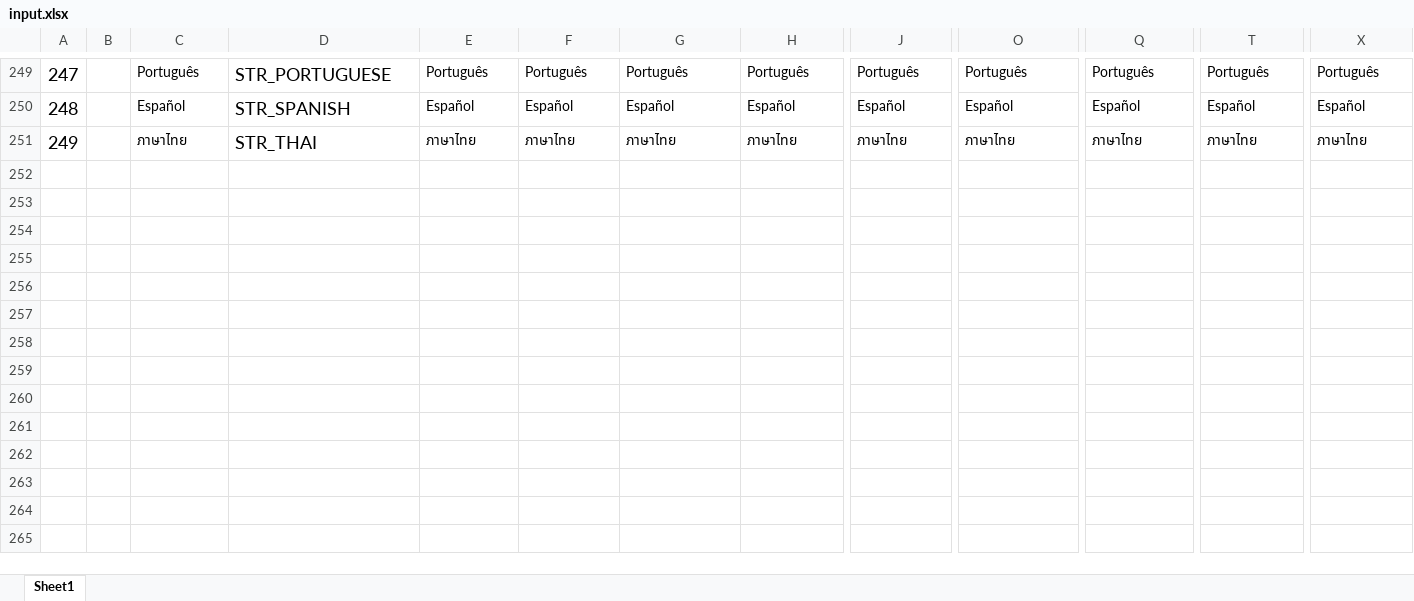
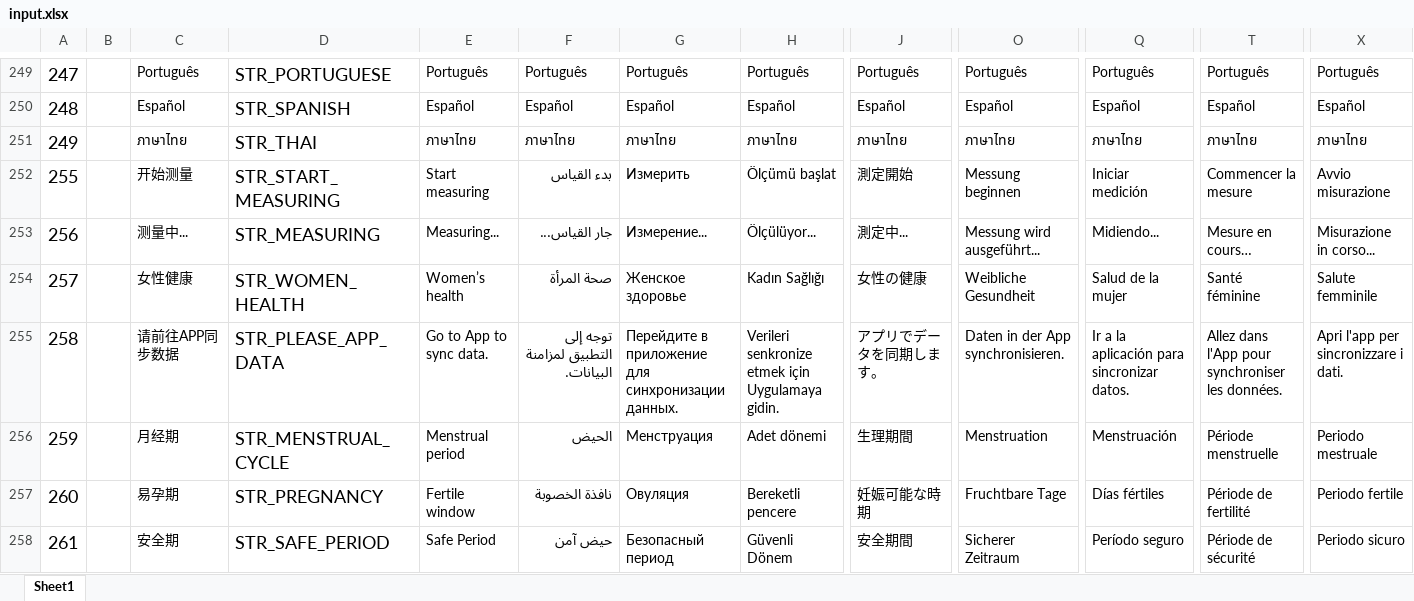
Before and after one commit to zzp2233/569x_AI_AB281GA, an Excel workbook: ute/ui_config_patch/AB281C/defaultLanguage/input.xlsx, sheet Sheet1, drawn as a sheet; only a part is shown, gaps mark what is left out; values as stored, in another font and other column widths than the file's, no borders; rows hold the shown columns only; the diff names each change by its address in the sheet, - before the commit and + after, or states it on an @@ line.

```diff
--- a/ute/ui_config_patch/AB281C/defaultLanguage/input.xlsx (sheet Sheet1)
+++ b/ute/ui_config_patch/AB281C/defaultLanguage/input.xlsx (sheet Sheet1)
+row 252: 255 |  | 开始测量 | STR_START_MEASURING | Start measuring | بدء القياس | Измерить | Ölçümü başlat | 測定開始 | Messung beginnen | Iniciar medición | Commencer la mesure | Avvio misurazione
+row 253: 256 |  | 测量中... | STR_MEASURING | Measuring... | جار القياس... | Измерение... | Ölçülüyor... | 測定中... | Messung wird ausgeführt... | Midiendo... | Mesure en cours… | Misurazione in corso...
+row 254: 257 |  | 女性健康 | STR_WOMEN_HEALTH | Women’s health | صحة المرأة | Женское здоровье | Kadın Sağlığı | 女性の健康 | Weibliche Gesundheit | Salud de la mujer | Santé féminine | Salute femminile
+row 255: 258 |  | 请前往APP同步数据 | STR_PLEASE_APP_DATA | Go to App to sync data. | توجه إلى التطبيق لمزامنة البيانات. | Перейдите в приложение для синхронизации данных. | Verileri senkronize etmek için Uygulamaya gidin. | アプリでデータを同期します。 | Daten in der App synchronisieren. | Ir a la aplicación para sincronizar datos. | Allez dans l'App pour synchroniser les données. | Apri l'app per sincronizzare i dati.
+row 256: 259 |  | 月经期 | STR_MENSTRUAL_CYCLE | Menstrual period | الحيض | Менструация | Adet dönemi | 生理期間 | Menstruation | Menstruación | Période menstruelle | Periodo mestruale
+row 257: 260 |  | 易孕期 | STR_PREGNANCY | Fertile window | نافذة الخصوبة | Овуляция | Bereketli pencere | 妊娠可能な時期 | Fruchtbare Tage | Días fértiles | Période de fertilité | Periodo fertile
+row 258: 261 |  | 安全期 | STR_SAFE_PERIOD | Safe Period | حيض آمن | Безопасный период | Güvenli Dönem | 安全期間 | Sicherer Zeitraum | Período seguro | Période de sécurité | Periodo sicuro
```
Also changed, not shown: 41 other files.
